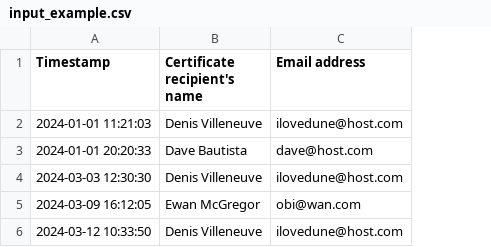
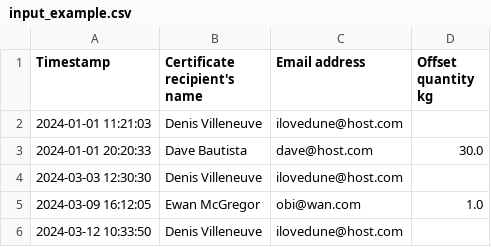
Before and after one commit to lune-climate/spreadsheet-offset-tool, a CSV file: input_example.csv, drawn as a sheet; the diff names each change by its address in the sheet, - before the commit and + after, or states it on an @@ line.

Commit message:
Make the offset quantity configurable
A feature requested for some flexibility.

```diff
--- a/input_example.csv
+++ b/input_example.csv
+column D (Offset quantity kg), rows 3-5: 30.0 |  | 1.0
```
Also changed, not shown: 3 other files.
